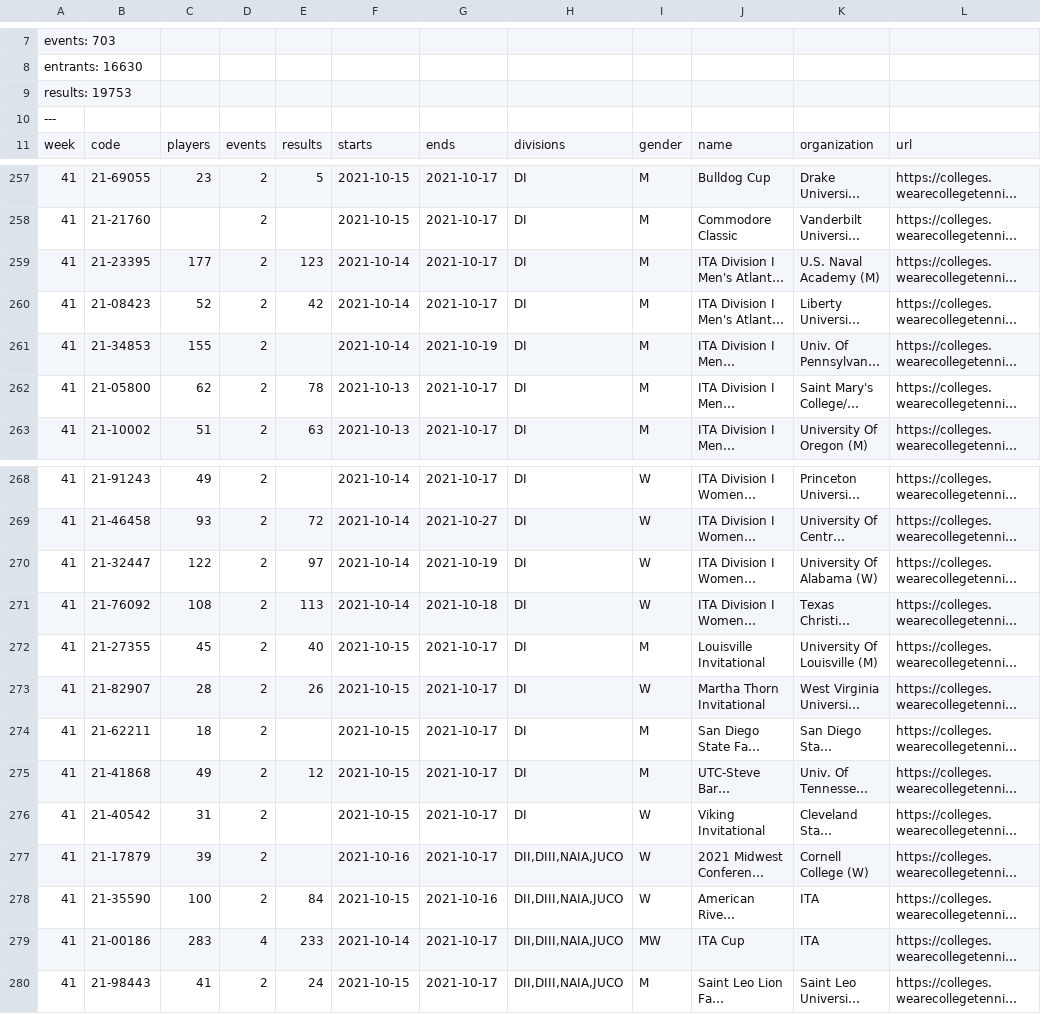
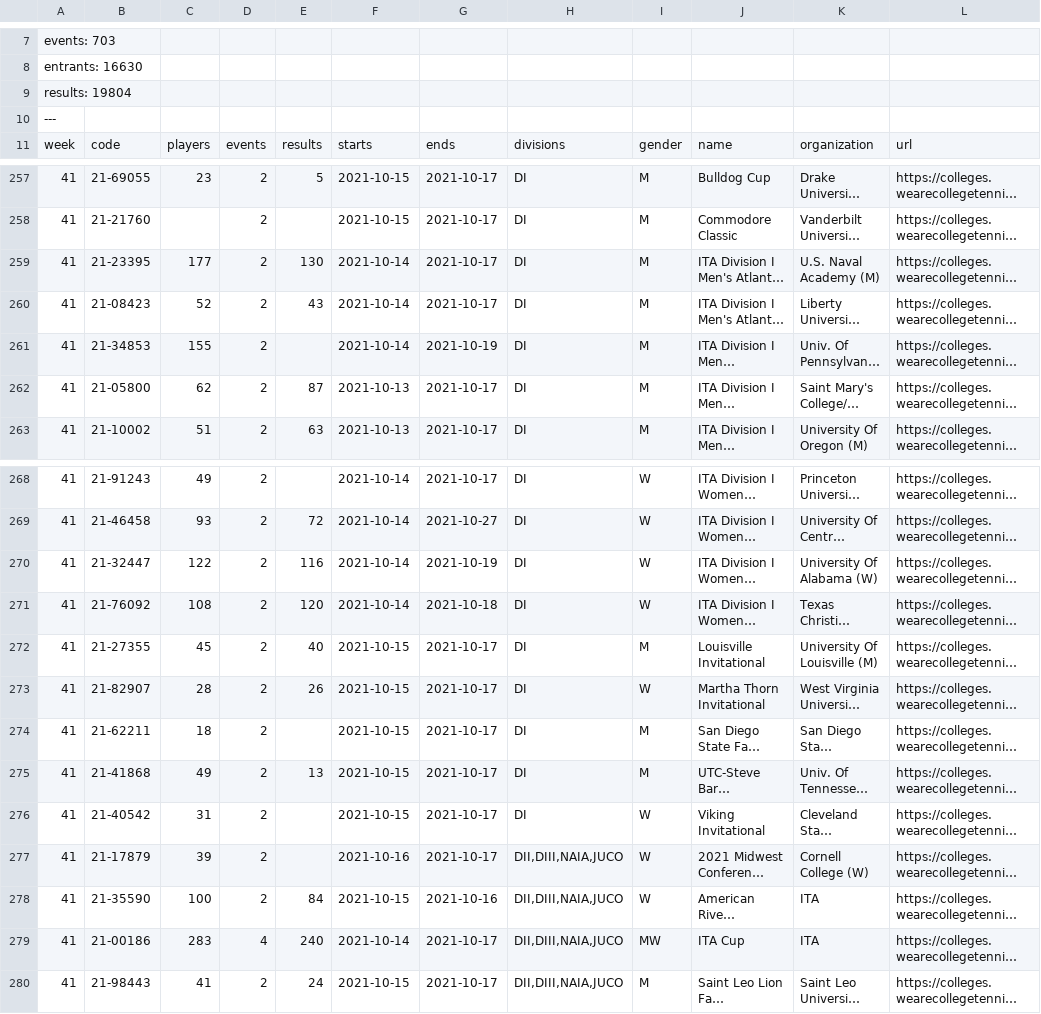
Before and after one commit to slam10s/college-data, a TSV file: 2021-22/tournaments.tsv, drawn as a sheet; only a part is shown, gaps mark what is left out; long unchanged cells end in …; the diff names each change by its address in the sheet, - before the commit and + after, or states it on an @@ line.

```diff
--- a/2021-22/tournaments.tsv
+++ b/2021-22/tournaments.tsv
-A9: results: 19753
+A9: results: 19804
-E259: 123
+E259: 130
-E260: 42
+E260: 43
-E262: 78
+E262: 87
-E270: 97
+E270: 116
-E271: 113
+E271: 120
-E275: 12
+E275: 13
-E279: 233
+E279: 240
```
Also changed, not shown: 2021-22/men-doubles.tsv, 2021-22/men-singles.tsv, 3 other files.
